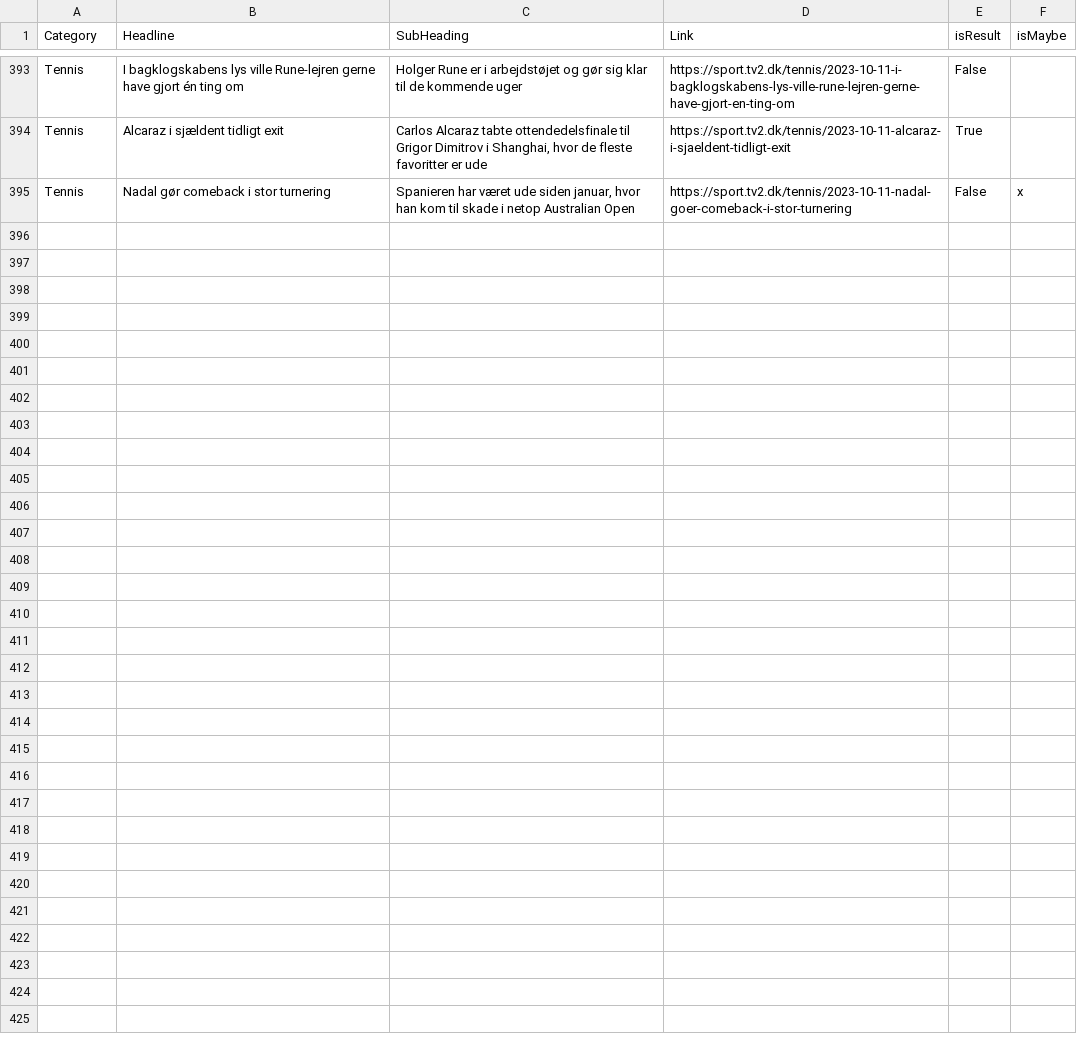
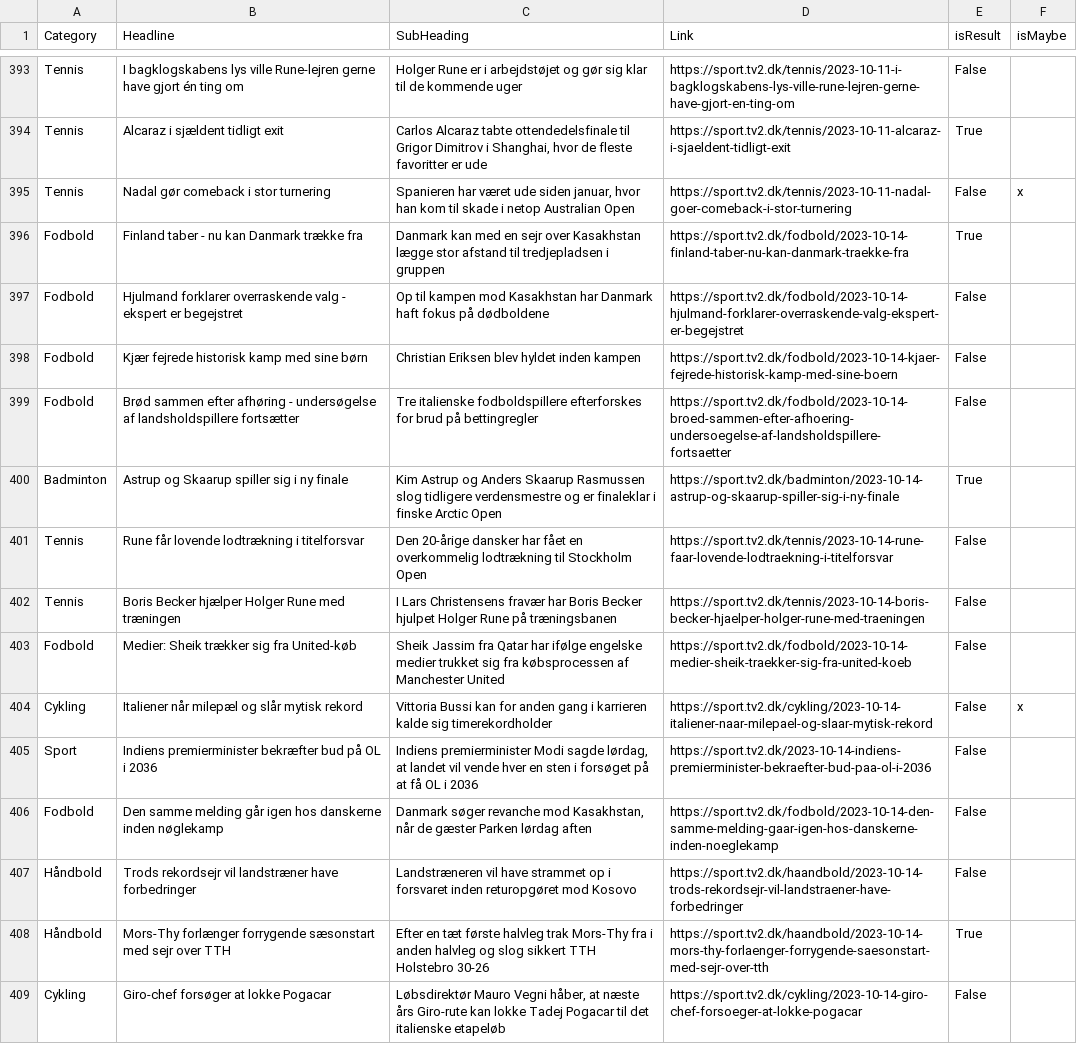
Before and after one commit to senner007/Sports-Block, a CSV file: articles/sports_articles_tv2.csv, drawn as a sheet; only a part is shown, gaps mark what is left out.

```diff
--- a/articles/sports_articles_tv2.csv
+++ b/articles/sports_articles_tv2.csv
@@ -395 +395,15 @@ Tennis ,Alcaraz i sjældent tidligt exit,"Carlos Alcaraz tabte ottendedelsfinale
 Tennis ,Nadal gør comeback i stor turnering,"Spanieren har været ude siden januar, hvor han kom til skade i netop Australian Open ",https://sport.tv2.dk/tennis/2023-10-11-nadal-goer-comeback-i-stor-turnering,False,x
+Fodbold ,Finland taber - nu kan Danmark trække fra,Danmark kan med en sejr over Kasakhstan lægge stor afstand til tredjepladsen i gruppen ,https://sport.tv2.dk/fodbold/2023-10-14-finland-taber-nu-kan-danmark-traekke-fra,True,
+Fodbold ,Hjulmand forklarer overraskende valg - ekspert er begejstret,Op til kampen mod Kasakhstan har Danmark haft fokus på dødboldene ,https://sport.tv2.dk/fodbold/2023-10-14-hjulmand-forklarer-overraskende-valg-ekspert-er-begejstret,False,
+Fodbold ,Kjær fejrede historisk kamp med sine børn,Christian Eriksen blev hyldet inden kampen ,https://sport.tv2.dk/fodbold/2023-10-14-kjaer-fejrede-historisk-kamp-med-sine-boern,False,
+Fodbold ,Brød sammen efter afhøring - undersøgelse af landsholdspillere fortsætter,Tre italienske fodboldspillere efterforskes for brud på bettingregler,https://sport.tv2.dk/fodbold/2023-10-14-broed-sammen-efter-afhoering-undersoegelse-af-landsholdspillere-fortsaetter,False,
+Badminton ,Astrup og Skaarup spiller sig i ny finale,Kim Astrup og Anders Skaarup Rasmussen slog tidligere verdensmestre og er finaleklar i finske Arctic Open ,https://sport.tv2.dk/badminton/2023-10-14-astrup-og-skaarup-spiller-sig-i-ny-finale,True,
+Tennis ,Rune får lovende lodtrækning i titelforsvar,Den 20-årige dansker har fået en overkommelig lodtrækning til Stockholm Open ,https://sport.tv2.dk/tennis/2023-10-14-rune-faar-lovende-lodtraekning-i-titelforsvar,False,
+Tennis ,Boris Becker hjælper Holger Rune med træningen,I Lars Christensens fravær har Boris Becker hjulpet Holger Rune på træningsbanen ,https://sport.tv2.dk/tennis/2023-10-14-boris-becker-hjaelper-holger-rune-med-traeningen,False,
+Fodbold ,Medier: Sheik trækker sig fra United-køb,Sheik Jassim fra Qatar har ifølge engelske medier trukket sig fra købsprocessen af Manchester United ,https://sport.tv2.dk/fodbold/2023-10-14-medier-sheik-traekker-sig-fra-united-koeb,False,
+Cykling ,Italiener når milepæl og slår mytisk rekord,Vittoria Bussi kan for anden gang i karrieren kalde sig timerekordholder ,https://sport.tv2.dk/cykling/2023-10-14-italiener-naar-milepael-og-slaar-mytisk-rekord,False,x
+Sport ,Indiens premierminister bekræfter bud på OL i 2036,"Indiens premierminister Modi sagde lørdag, at landet vil vende hver en sten i forsøget på at få OL i 2036 ",https://sport.tv2.dk/2023-10-14-indiens-premierminister-bekraefter-bud-paa-ol-i-2036,False,
+Fodbold ,Den samme melding går igen hos danskerne inden nøglekamp,"Danmark søger revanche mod Kasakhstan, når de gæster Parken lørdag aften ",https://sport.tv2.dk/fodbold/2023-10-14-den-samme-melding-gaar-igen-hos-danskerne-inden-noeglekamp,False,
+Håndbold ,Trods rekordsejr vil landstræner have forbedringer,Landstræneren vil have strammet op i forsvaret inden returopgøret mod Kosovo ,https://sport.tv2.dk/haandbold/2023-10-14-trods-rekordsejr-vil-landstraener-have-forbedringer,False,
+Håndbold ,Mors-Thy forlænger forrygende sæsonstart med sejr over TTH,Efter en tæt første halvleg trak Mors-Thy fra i anden halvleg og slog sikkert TTH Holstebro 30-26 ,https://sport.tv2.dk/haandbold/2023-10-14-mors-thy-forlaenger-forrygende-saesonstart-med-sejr-over-tth,True,
+Cykling ,Giro-chef forsøger at lokke Pogacar,"Løbsdirektør Mauro Vegni håber, at næste års Giro-rute kan lokke Tadej Pogacar til det italienske etapeløb ",https://sport.tv2.dk/cykling/2023-10-14-giro-chef-forsoeger-at-lokke-pogacar,False,
```
Also changed, not shown: articles/sports_articles.csv, meta.tsv, 5 other files.
